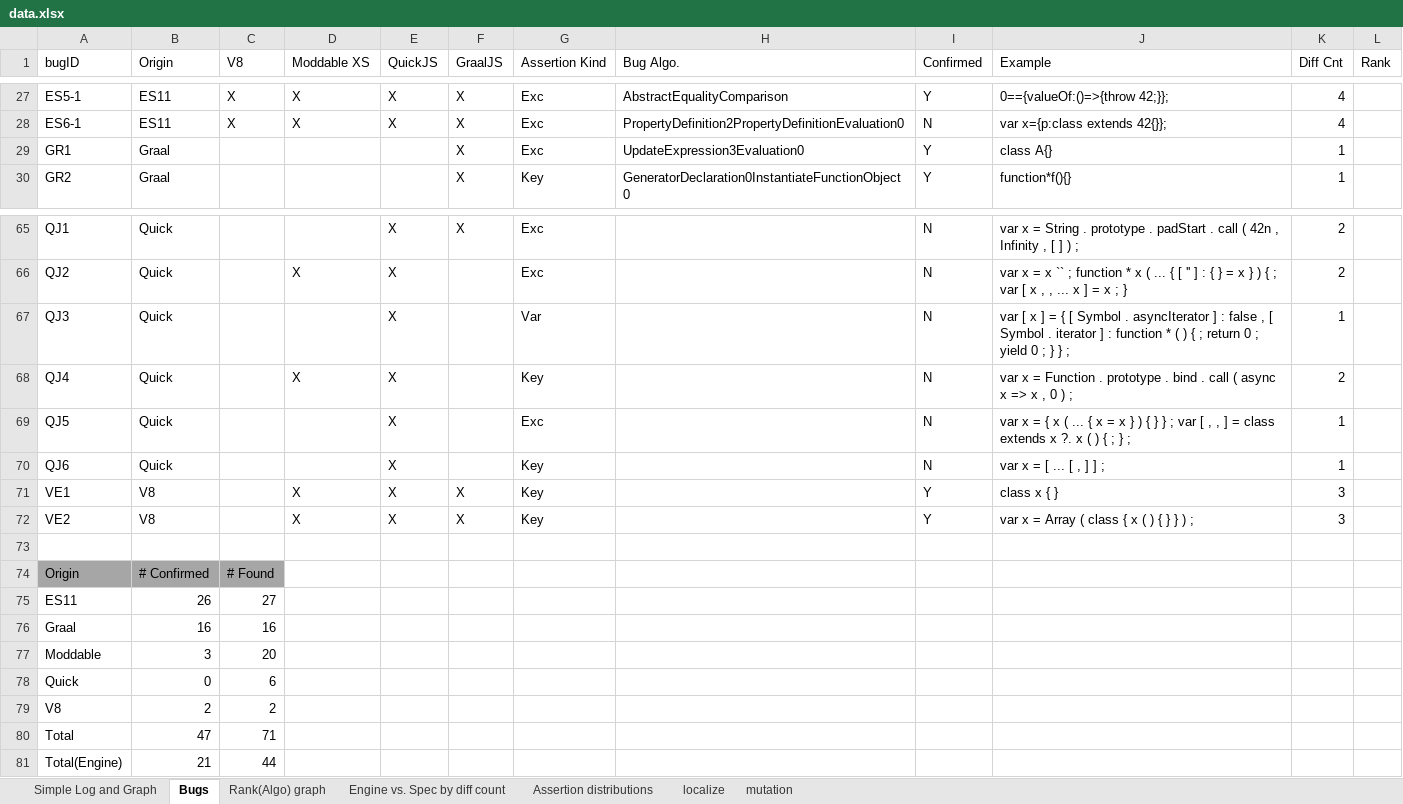
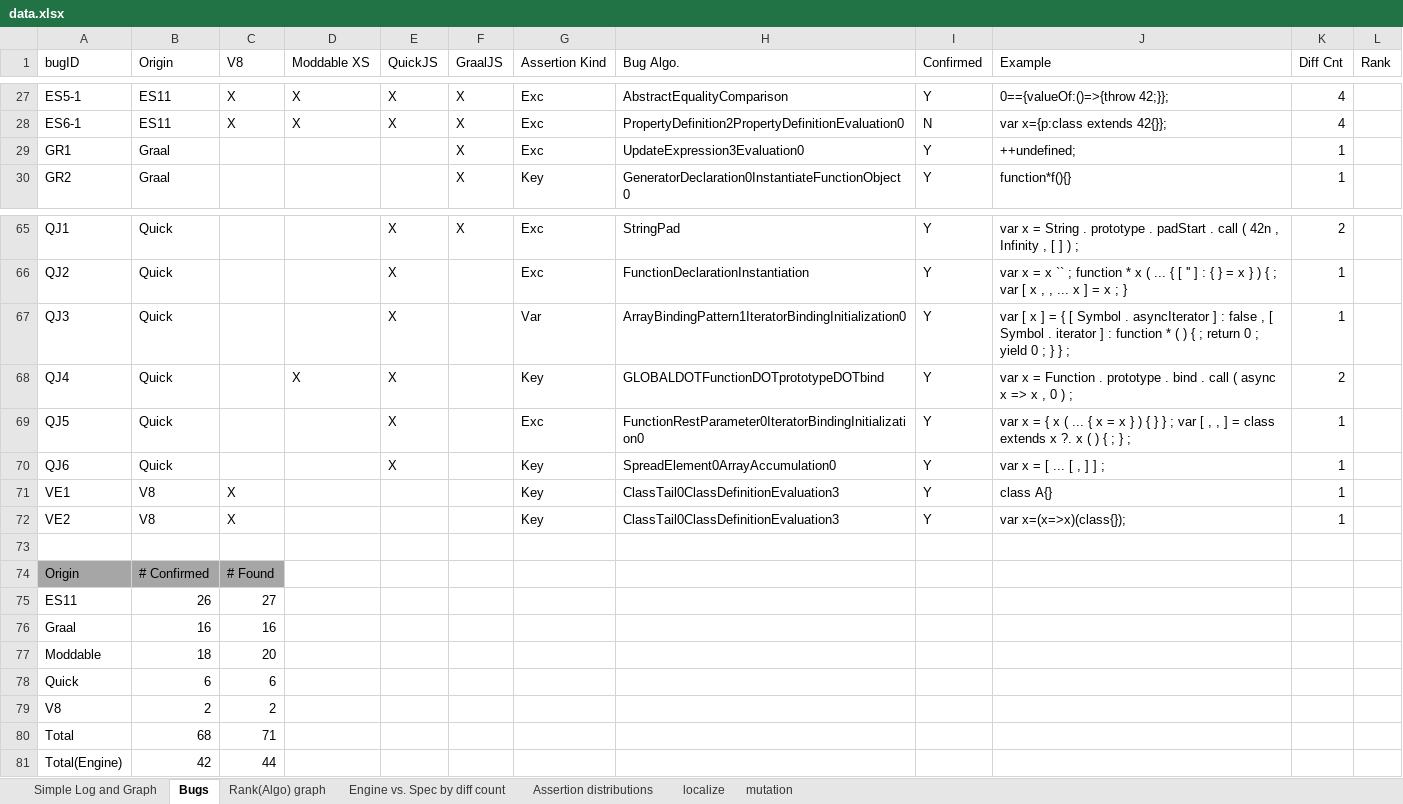
Before and after one commit to kaist-plrg/jest, an Excel workbook: icse21/data.xlsx, sheet Bugs, drawn as a sheet; only a part is shown, gaps mark what is left out; values as stored, in another font and other column widths than the file's, no borders; charts and pictures not drawn; the diff covers the shown part only; the diff names each change by its address in the sheet, - before the commit and + after, or states it on an @@ line.

```diff
--- a/icse21/data.xlsx (sheet Bugs)
+++ b/icse21/data.xlsx (sheet Bugs)
-J29 (Example): class A{}
+J29 (Example): ++undefined;
-H65 (Bug Algo.): (empty)
+H65 (Bug Algo.): StringPad
-I65:I70 (Confirmed): N
+I65:I70 (Confirmed): Y
-D66 (Moddable XS): X
+D66 (Moddable XS): (empty)
-H66 (Bug Algo.): (empty)
+H66 (Bug Algo.): FunctionDeclarationInstantiation
-K66 (Diff Cnt): 2
+K66 (Diff Cnt): 1
-H67 (Bug Algo.): (empty)
+H67 (Bug Algo.): ArrayBindingPattern1IteratorBindingInitialization0
-H68 (Bug Algo.): (empty)
+H68 (Bug Algo.): GLOBALDOTFunctionDOTprototypeDOTbind
-H69 (Bug Algo.): (empty)
+H69 (Bug Algo.): FunctionRestParameter0IteratorBindingInitialization0
-H70 (Bug Algo.): (empty)
+H70 (Bug Algo.): SpreadElement0ArrayAccumulation0
-C71:C72 (V8): (empty)
+C71:C72 (V8): X
-D71:D72 (Moddable XS): X
+D71:D72 (Moddable XS): (empty)
-E71:E72 (QuickJS): X
+E71:E72 (QuickJS): (empty)
-F71:F72 (GraalJS): X
+F71:F72 (GraalJS): (empty)
-H71:H72 (Bug Algo.): (empty)
+H71:H72 (Bug Algo.): ClassTail0ClassDefinitionEvaluation3
-J71 (Example): class x { }
+J71 (Example): class A{}
-K71:K72 (Diff Cnt): 3
+K71:K72 (Diff Cnt): 1
-J72 (Example): var x = Array ( class { x ( ) { } } ) ;
+J72 (Example): var x=(x=>x)(class{});
-B77 (Origin): 3
+B77 (Origin): 18
-B78 (Origin): 0
+B78 (Origin): 6
-B80 (Origin): 47
+B80 (Origin): 68
-B81 (Origin): 21
+B81 (Origin): 42
```
Also changed, not shown: 1 added row, 1 removed row and 23 edited cells elsewhere in this sheet, sheet Assertion distributions, sheet Engine vs. Spec by diff count, formulas that keep their value, 1 other file.
